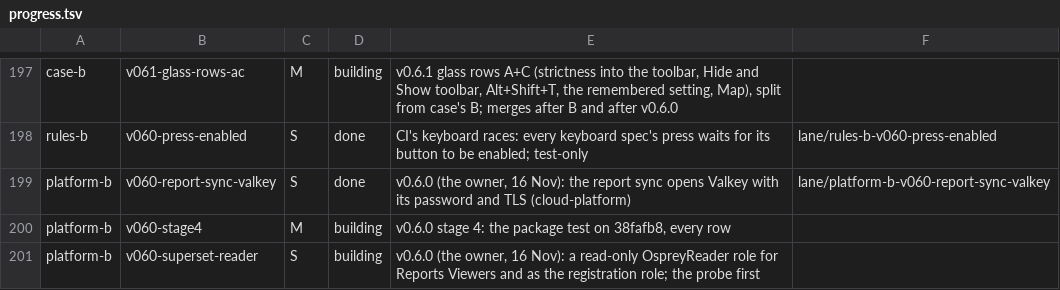
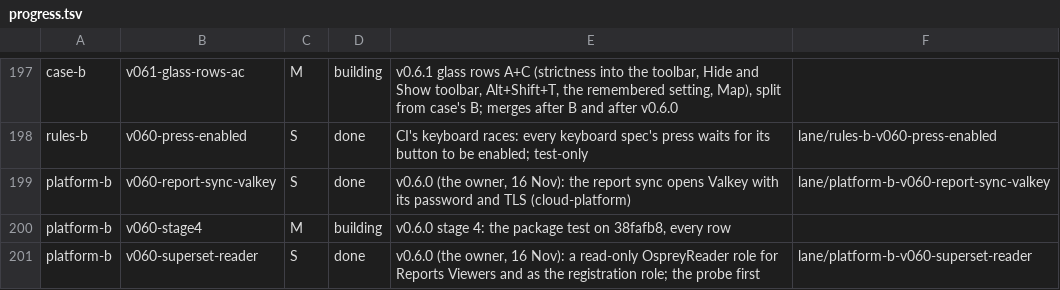
Before and after one commit to aykr/OspreyFlow_Dev, a TSV file: OspreyFlow_Build/process/lanes/progress.tsv, drawn as a sheet; only a part is shown, gaps mark what is left out.

Commit message:
docs(process): 7d6e357 landed, sr done; the new candidate (OspreyFlow_Build/process/lanes/merger/LANDED.md)

```diff
--- a/OspreyFlow_Build/process/lanes/progress.tsv
+++ b/OspreyFlow_Build/process/lanes/progress.tsv
@@ -200,2 +200,2 @@ platform-b	v060-report-sync-valkey	S	done	v0.6.0 (the owner, 16 Nov): the report
 platform-b	v060-stage4	M	building	v0.6.0 stage 4: the package test on 38fafb8, every row
-platform-b	v060-superset-reader	S	building	v0.6.0 (the owner, 16 Nov): a read-only OspreyReader role for Reports Viewers and as the registration role; the probe first
+platform-b	v060-superset-reader	S	done	v0.6.0 (the owner, 16 Nov): a read-only OspreyReader role for Reports Viewers and as the registration role; the probe first	lane/platform-b-v060-superset-reader
```
Also changed, not shown: OspreyFlow_Build/process/lanes/route.tsv, 2 other files.
